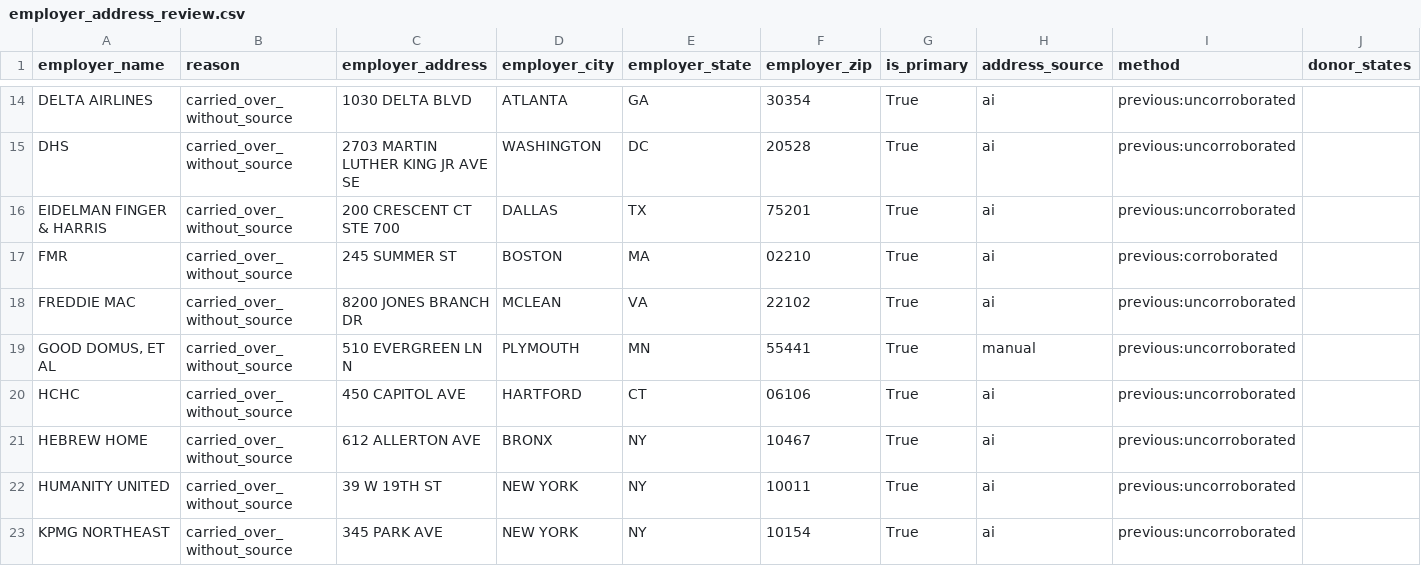
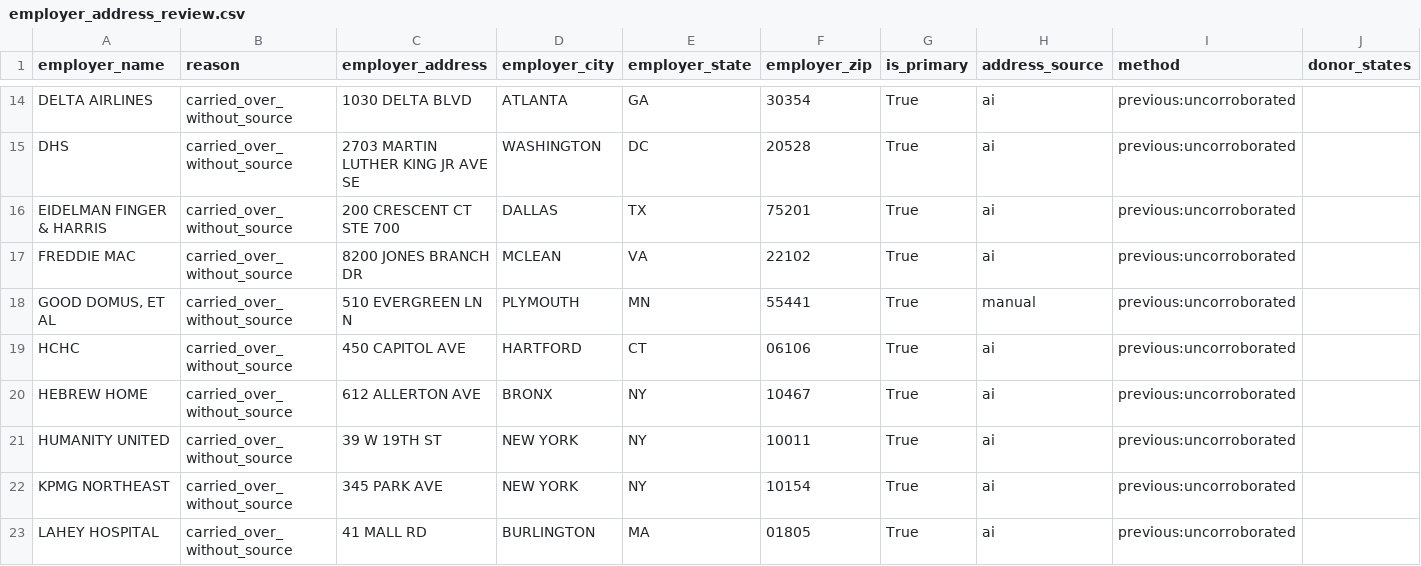
Before and after one commit to tareeqemad/fec-pipeline, a CSV file: data/reports/employer_address_review.csv, drawn as a sheet; only a part is shown, gaps mark what is left out; the shorter side is filled out with more unchanged rows; rows hold the shown columns only; the diff names each change by its address in the sheet, - before the commit and + after, or states it on an @@ line.

```diff
--- a/data/reports/employer_address_review.csv
+++ b/data/reports/employer_address_review.csv
-row 17: FMR | carried_over_without_source | 245 SUMMER ST | BOSTON | MA | 02210 | True | ai | previous:corroborated
```
Also changed, not shown: data/output/employer_locations.csv, 4 other files.
